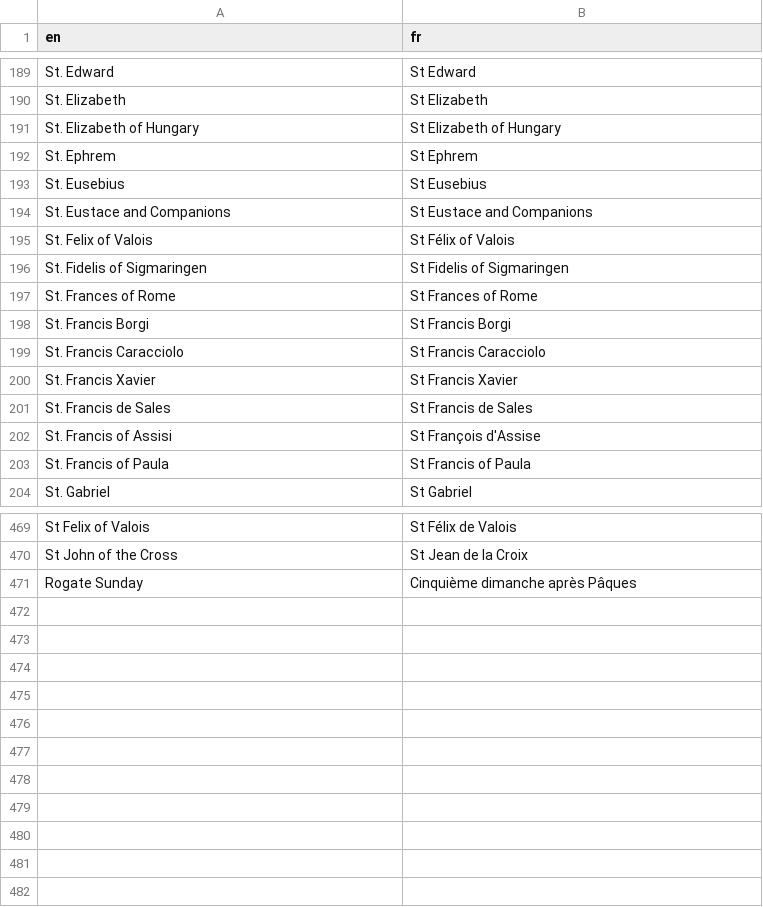
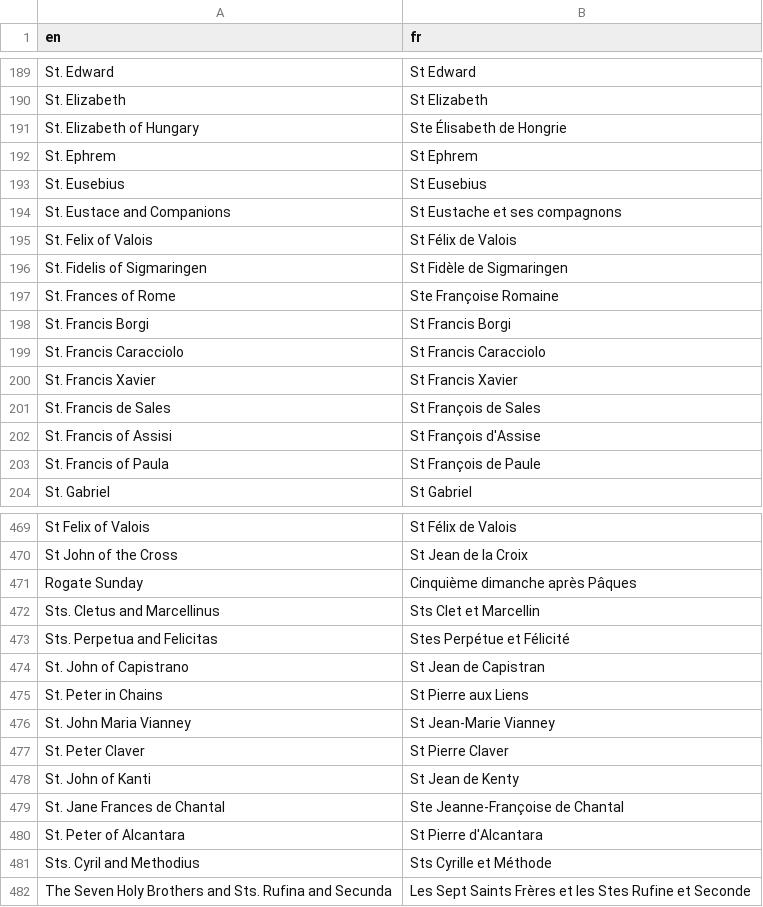
Before and after one commit to joe-antognini/tridentine_calendar, a CSV file: tridentine_calendar/i18n/fr/feasts_seasons.csv, drawn as a sheet; only a part is shown, gaps mark what is left out; the diff covers the shown part only.

```diff
--- a/tridentine_calendar/i18n/fr/feasts_seasons.csv
+++ b/tridentine_calendar/i18n/fr/feasts_seasons.csv
@@ -190,9 +190,9 @@ St. Edward,St Edward
 St. Elizabeth,St Elizabeth
-St. Elizabeth of Hungary,St Elizabeth of Hungary
+St. Elizabeth of Hungary,Ste Élisabeth de Hongrie
 St. Ephrem,St Ephrem
 St. Eusebius,St Eusebius
-St. Eustace and Companions,St Eustace and Companions
-St. Felix of Valois,St Félix of Valois
-St. Fidelis of Sigmaringen,St Fidelis of Sigmaringen
-St. Frances of Rome,St Frances of Rome
+St. Eustace and Companions,St Eustache et ses compagnons
+St. Felix of Valois,St Félix de Valois
+St. Fidelis of Sigmaringen,St Fidèle de Sigmaringen
+St. Frances of Rome,Ste Françoise Romaine
 St. Francis Borgi,St Francis Borgi
@@ -200,5 +200,5 @@ St. Francis Caracciolo,St Francis Caracciolo
 St. Francis Xavier,St Francis Xavier
-St. Francis de Sales,St Francis de Sales
+St. Francis de Sales,St François de Sales
 St. Francis of Assisi,St François d'Assise
-St. Francis of Paula,St Francis of Paula
+St. Francis of Paula,St François de Paule
 St. Gabriel,St Gabriel
@@ -471 +471,12 @@ St John of the Cross,St Jean de la Croix
 Rogate Sunday,Cinquième dimanche après Pâques
+Sts. Cletus and Marcellinus,Sts Clet et Marcellin
+Sts. Perpetua and Felicitas,Stes Perpétue et Félicité
+St. John of Capistrano,St Jean de Capistran
+St. Peter in Chains,St Pierre aux Liens
+St. John Maria Vianney,St Jean-Marie Vianney
+St. Peter Claver,St Pierre Claver
+St. John of Kanti,St Jean de Kenty
+St. Jane Frances de Chantal,Ste Jeanne-Françoise de Chantal
+St. Peter of Alcantara,St Pierre d'Alcantara
+Sts. Cyril and Methodius,Sts Cyrille et Méthode
+The Seven Holy Brothers and Sts. Rufina and Secunda,Les Sept Saints Frères et les Stes Rufine et Seconde
```
Also changed, not shown: 38 edited cells elsewhere in this file.
